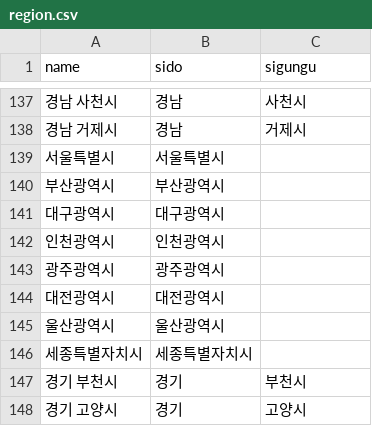
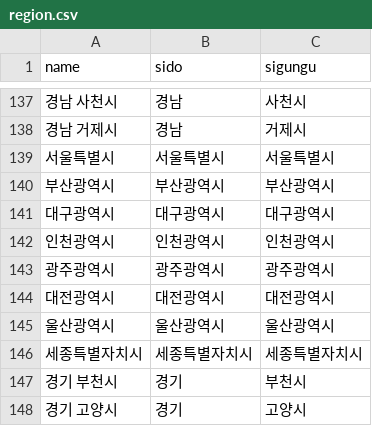
Before and after one commit to EVNSolution/buildup-ev, a CSV file: db/seed/region.csv, drawn as a sheet; only a part is shown, gaps mark what is left out.

```diff
--- a/db/seed/region.csv
+++ b/db/seed/region.csv
@@ -138,10 +138,10 @@ name,sido,sigungu
 경남 거제시,경남,거제시
-서울특별시,서울특별시,
-부산광역시,부산광역시,
-대구광역시,대구광역시,
-인천광역시,인천광역시,
-광주광역시,광주광역시,
-대전광역시,대전광역시,
-울산광역시,울산광역시,
-세종특별자치시,세종특별자치시,
+서울특별시,서울특별시,서울특별시
+부산광역시,부산광역시,부산광역시
+대구광역시,대구광역시,대구광역시
+인천광역시,인천광역시,인천광역시
+광주광역시,광주광역시,광주광역시
+대전광역시,대전광역시,대전광역시
+울산광역시,울산광역시,울산광역시
+세종특별자치시,세종특별자치시,세종특별자치시
 경기 부천시,경기,부천시
```
Also changed, not shown: db/seed/option_group.csv, db/seed/option_price.csv, 10 other files.
